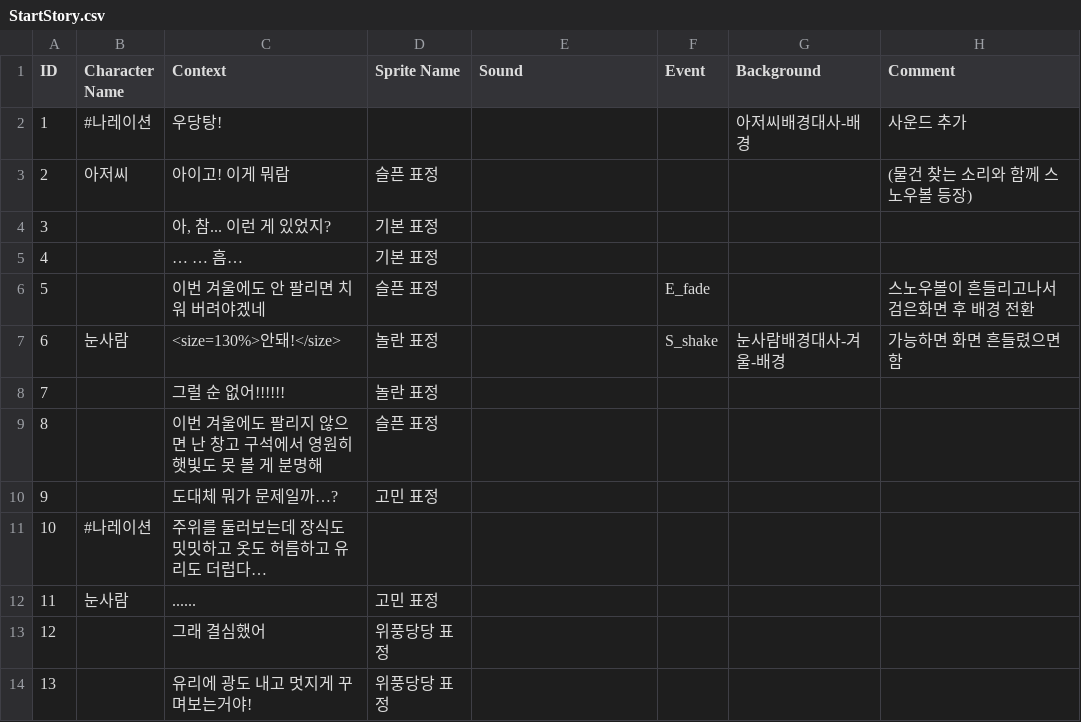
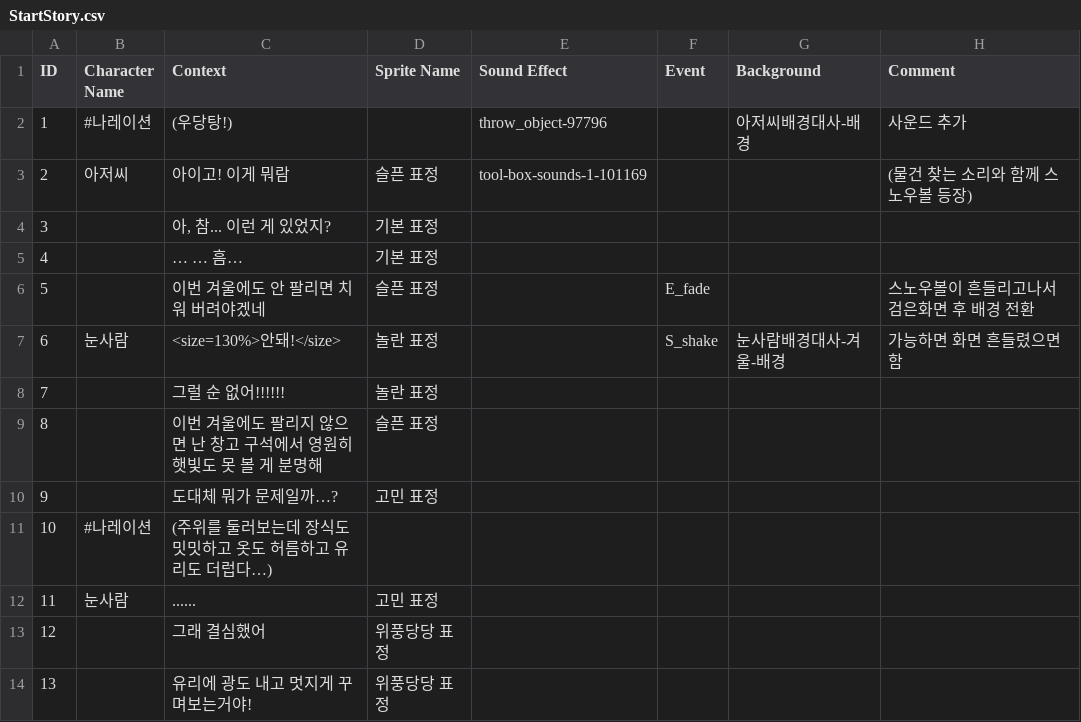
Before and after one commit to voo247/DDWU-NPC-Snow_Globe_Cleanup_Operation, a CSV file: Snow Globe Cleanup Operation/Assets/Resources/Dialogue/StartStory.csv, drawn as a sheet.

```diff
--- a/Snow Globe Cleanup Operation/Assets/Resources/Dialogue/StartStory.csv
+++ b/Snow Globe Cleanup Operation/Assets/Resources/Dialogue/StartStory.csv
@@ -1,4 +1,4 @@
-ID,Character Name,Context,Sprite Name,Sound,Event,Background,Comment
-1,#나레이션,우당탕!,,,,아저씨배경대사-배경,사운드 추가
-2,아저씨,아이고! 이게 뭐람,슬픈 표정,,,,(물건 찾는 소리와 함께 스노우볼 등장)
+ID,Character Name,Context,Sprite Name,Sound Effect,Event,Background,Comment
+1,#나레이션,(우당탕!),,throw_object-97796,,아저씨배경대사-배경,사운드 추가
+2,아저씨,아이고! 이게 뭐람,슬픈 표정,tool-box-sounds-1-101169,,,(물건 찾는 소리와 함께 스노우볼 등장)
 3,,"아, 참... 이런 게 있었지?",기본 표정,,,,
@@ -10,3 +10,3 @@
 9,,도대체 뭐가 문제일까…?,고민 표정,,,,
-10,#나레이션,주위를 둘러보는데 장식도 밋밋하고 옷도 허름하고 유리도 더럽다…,,,,,
+10,#나레이션,(주위를 둘러보는데 장식도 밋밋하고 옷도 허름하고 유리도 더럽다…),,,,,
 11,눈사람,......,고민 표정,,,,
```
Also changed, not shown: 31 other files.
